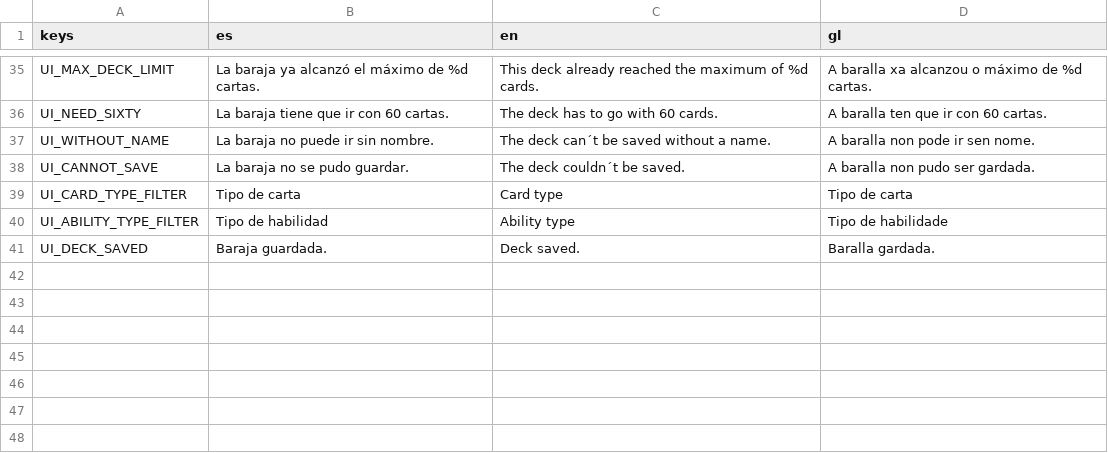
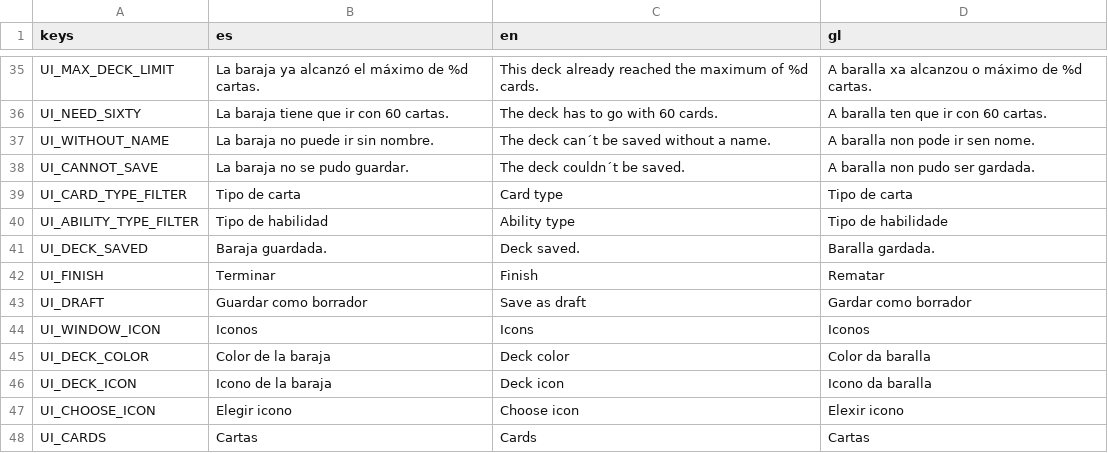
Before and after one commit to Pycodigo/Videojuego-de-cartas, a CSV file: videojuego-cartas-de-las-eras/Translations/ui.csv, drawn as a sheet; only a part is shown, gaps mark what is left out; the diff names each change by its address in the sheet, - before the commit and + after, or states it on an @@ line.

Commit message:
Crear y editar barajar.

```diff
--- a/videojuego-cartas-de-las-eras/Translations/ui.csv
+++ b/videojuego-cartas-de-las-eras/Translations/ui.csv
+row 42: UI_FINISH | Terminar | Finish | Rematar
+row 43: UI_DRAFT | Guardar como borrador | Save as draft | Gardar como borrador
+row 44: UI_WINDOW_ICON | Iconos | Icons | Iconos
+row 45: UI_DECK_COLOR | Color de la baraja | Deck color | Color da baralla
+row 46: UI_DECK_ICON | Icono de la baraja | Deck icon | Icono da baralla
+row 47: UI_CHOOSE_ICON | Elegir icono | Choose icon | Elexir icono
+row 48: UI_CARDS | Cartas | Cards | Cartas
```
Also changed, not shown: 42 other files.
